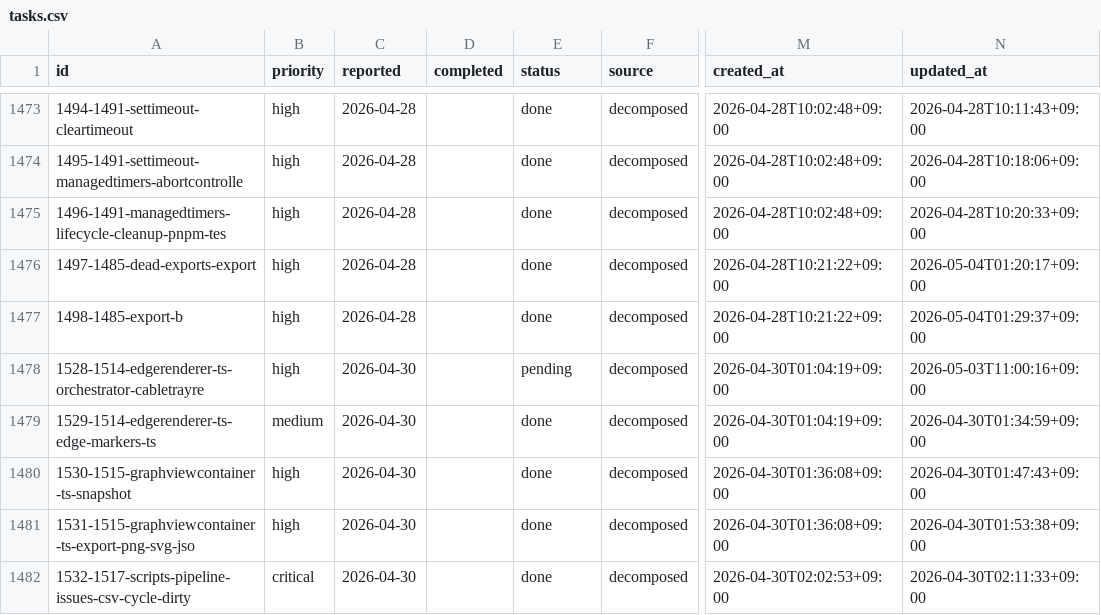
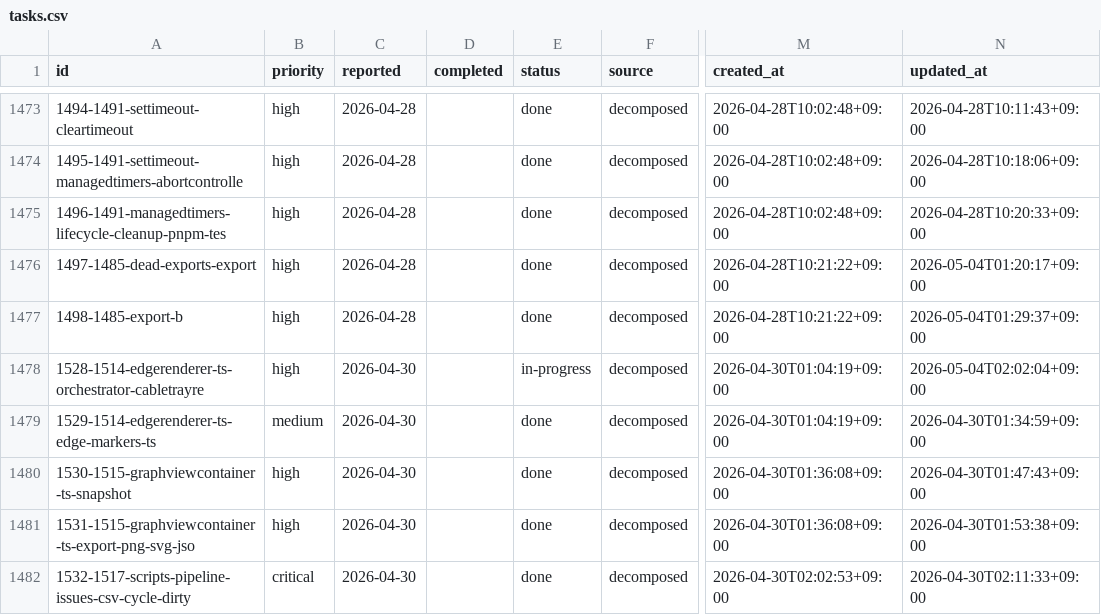
Before and after one commit to laximgqozaZZZYT/obsidian-graph-island, a CSV file: scripts/pipeline/tasks.csv, drawn as a sheet; only a part is shown, gaps mark what is left out; the diff names each change by its address in the sheet, - before the commit and + after, or states it on an @@ line.

Commit message:
chore: start task 1528-1514-edgerenderer-ts-orchestrator-cabletrayre

```diff
--- a/scripts/pipeline/tasks.csv
+++ b/scripts/pipeline/tasks.csv
-E1478 (status): pending
+E1478 (status): in-progress
-N1478 (updated_at): 2026-05-03T11:00:16+09:00
+N1478 (updated_at): 2026-05-04T02:02:04+09:00
```
